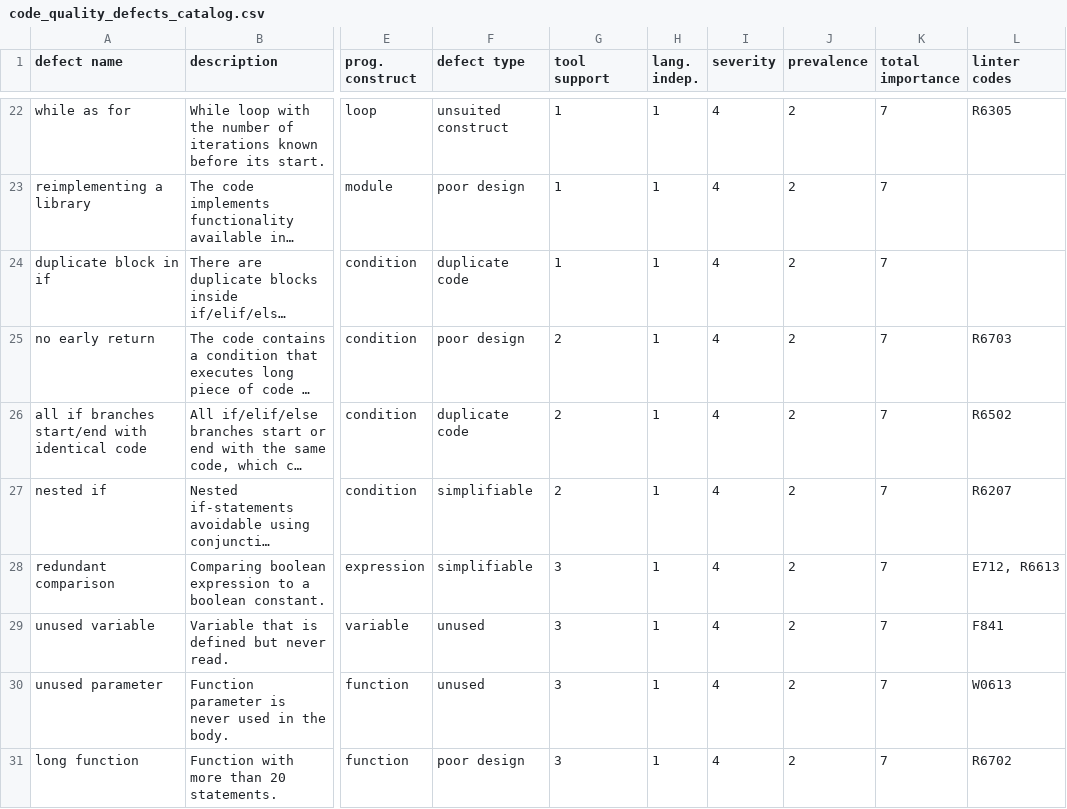
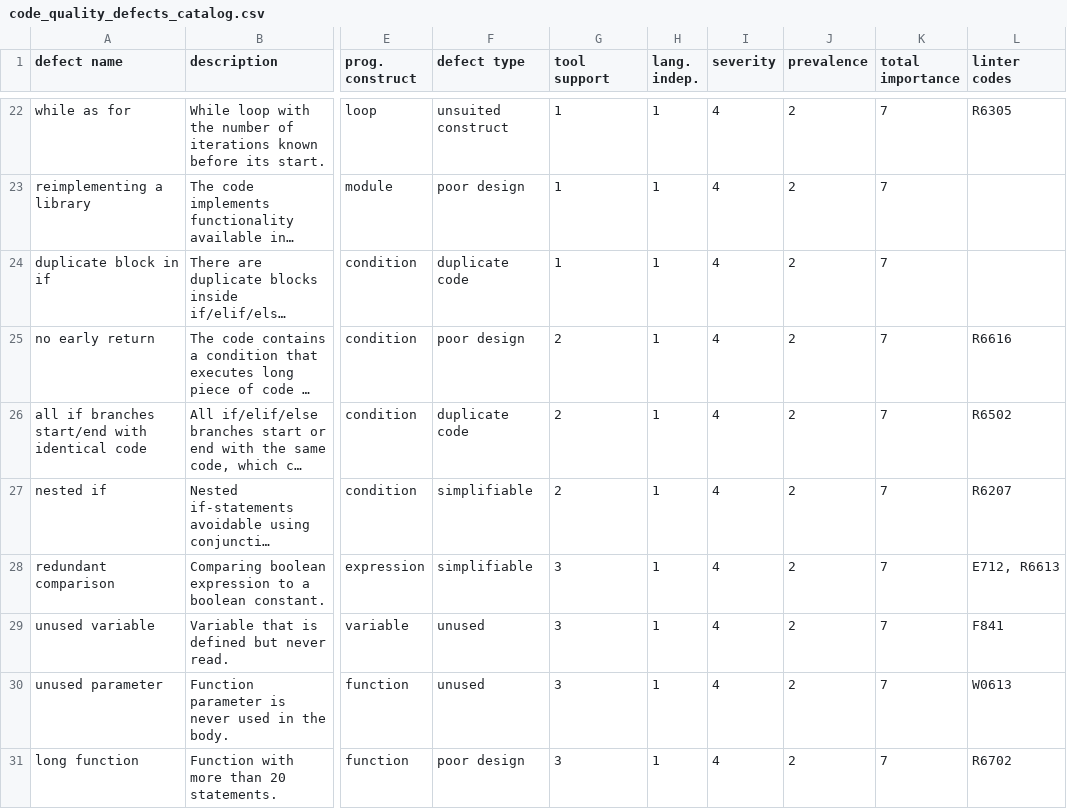
Before and after one commit to adaptive-learning/iticse-2024-defects-catalog, a CSV file: code_quality_defects_catalog.csv, drawn as a sheet; only a part is shown, gaps mark what is left out; long unchanged cells end in …; the diff names each change by its address in the sheet, - before the commit and + after, or states it on an @@ line.

Commit message:
Fix defect code

```diff
--- a/code_quality_defects_catalog.csv
+++ b/code_quality_defects_catalog.csv
-L25 (linter codes): R6703
+L25 (linter codes): R6616
```
